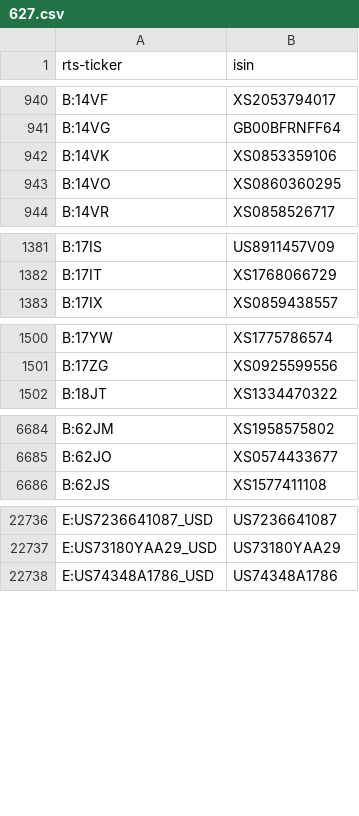
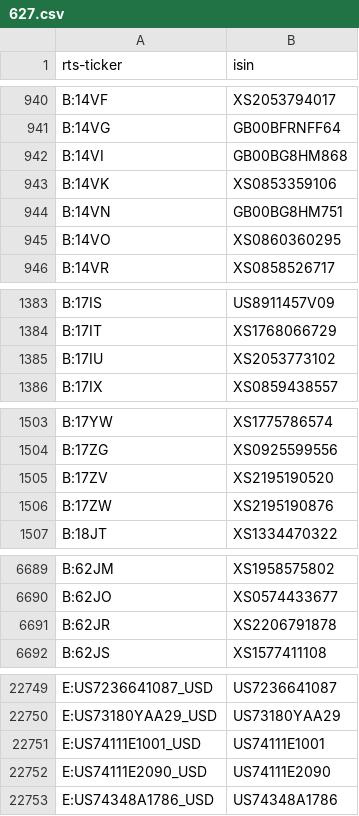
Before and after one commit to tradingview-dev/idc-expchains, a CSV file: isin/627.csv, drawn as a sheet; only a part is shown, gaps mark what is left out; the diff covers the shown part only.

```diff
--- a/isin/627.csv
+++ b/isin/627.csv
@@ -941,3 +941,5 @@ B:14VF,XS2053794017
 B:14VG,GB00BFRNFF64
+B:14VI,GB00BG8HM868
 B:14VK,XS0853359106
+B:14VN,GB00BG8HM751
 B:14VO,XS0860360295
@@ -1382,2 +1384,3 @@ B:17IS,US8911457V09
 B:17IT,XS1768066729
+B:17IU,XS2053773102
 B:17IX,XS0859438557
@@ -1501,2 +1504,4 @@ B:17YW,XS1775786574
 B:17ZG,XS0925599556
+B:17ZV,XS2195190520
+B:17ZW,XS2195190876
 B:18JT,XS1334470322
@@ -6685,2 +6690,3 @@ B:62JM,XS1958575802
 B:62JO,XS0574433677
+B:62JR,XS2206791878
 B:62JS,XS1577411108
@@ -22737,2 +22750,4 @@ E:US7236641087_USD,US7236641087
 E:US73180YAA29_USD,US73180YAA29
+E:US74111E1001_USD,US74111E1001
+E:US74111E2090_USD,US74111E2090
 E:US74348A1786_USD,US74348A1786
```
Also changed, not shown: 11 added rows elsewhere in this file, isin/357.csv, isin/714.csv, 32 other files.
